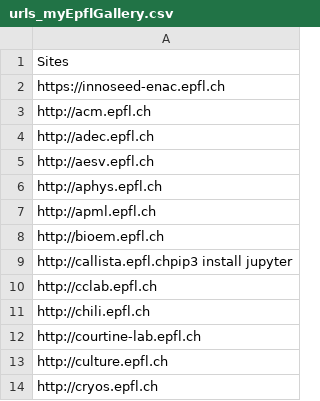
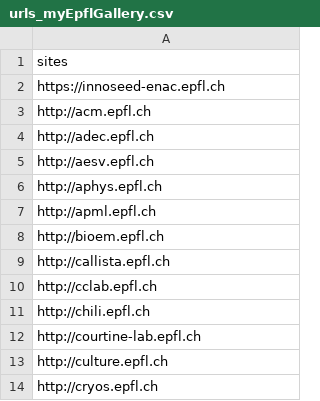
Before and after one commit to epfl-sdf/migration_my, a CSV file: urls_myEpflGallery.csv, drawn as a sheet; only a part is shown.

```diff
--- a/urls_myEpflGallery.csv
+++ b/urls_myEpflGallery.csv
@@ -1,2 +1,2 @@
-Sites
+sites
 https://innoseed-enac.epfl.ch
@@ -8,3 +8,3 @@ http://apml.epfl.ch
 http://bioem.epfl.ch
-http://callista.epfl.chpip3 install jupyter
+http://callista.epfl.ch
 http://cclab.epfl.ch
```
Also changed, not shown: 12 other files.
